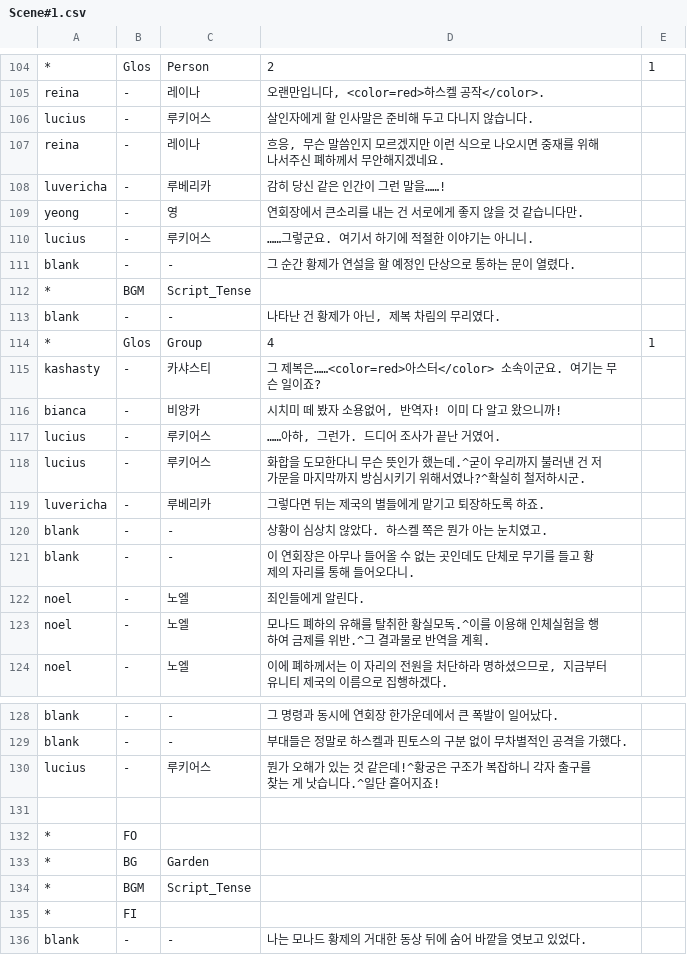
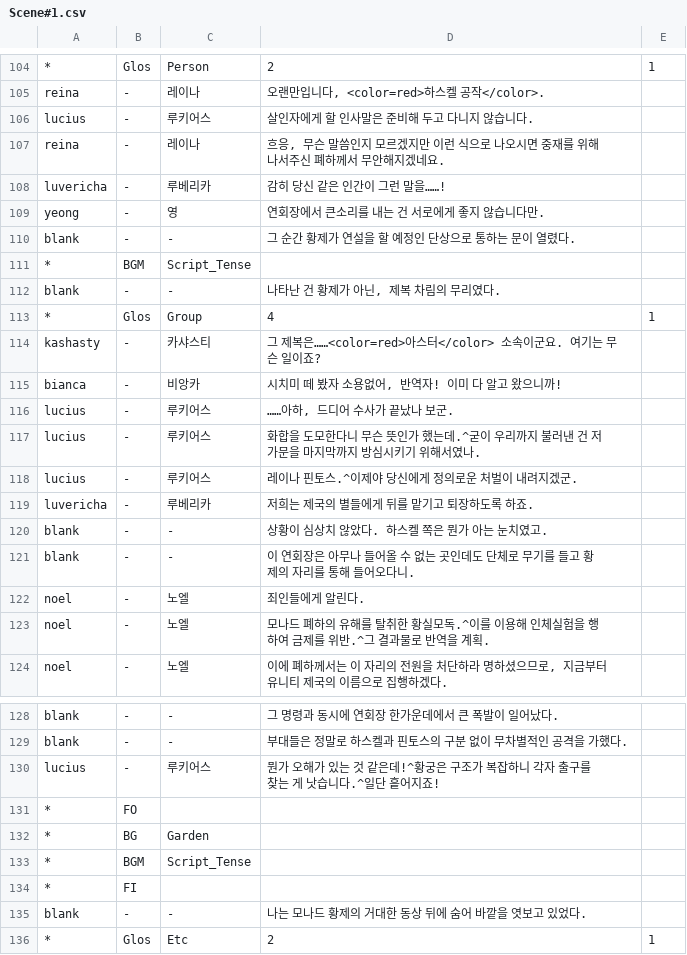
Before and after one commit to GGGC2/Epic_monad, a CSV file: Assets/Resources/Data/Scene#1.csv, drawn as a sheet; only a part is shown, gaps mark what is left out; the shorter side is filled out with more unchanged rows.

```diff
--- a/Assets/Resources/Data/Scene#1.csv
+++ b/Assets/Resources/Data/Scene#1.csv
@@ -108,4 +108,3 @@ reina	-	레이나	흐응, 무슨 말씀인지 모르겠지만 이런 식으로
 luvericha	-	루베리카	감히 당신 같은 인간이 그런 말을……!	
-yeong	-	영	연회장에서 큰소리를 내는 건 서로에게 좋지 않을 것 같습니다만.	
-lucius	-	루키어스	……그렇군요. 여기서 하기에 적절한 이야기는 아니니.	
+yeong	-	영	연회장에서 큰소리를 내는 건 서로에게 좋지 않습니다만.	
 blank	-	-	그 순간 황제가 연설을 할 예정인 단상으로 통하는 문이 열렸다.	
@@ -116,5 +115,6 @@ kashasty	-	카샤스티	그 제복은……<color=red>아스터</color> 소속
 bianca	-	비앙카	시치미 떼 봤자 소용없어, 반역자! 이미 다 알고 왔으니까!	
-lucius	-	루키어스	……아하, 그런가. 드디어 조사가 끝난 거였어.	
-lucius	-	루키어스	화합을 도모한다니 무슨 뜻인가 했는데.^굳이 우리까지 불러낸 건 저 가문을 마지막까지 방심시키기 위해서였나?^확실히 철저하시군.	
-luvericha	-	루베리카	그렇다면 뒤는 제국의 별들에게 맡기고 퇴장하도록 하죠.	
+lucius	-	루키어스	……아하, 드디어 수사가 끝났나 보군.	
+lucius	-	루키어스	화합을 도모한다니 무슨 뜻인가 했는데.^굳이 우리까지 불러낸 건 저 가문을 마지막까지 방심시키기 위해서였나.	
+lucius	-	루키어스	레이나 핀토스.^이제야 당신에게 정의로운 처벌이 내려지겠군.	
+luvericha	-	루베리카	저희는 제국의 별들에게 뒤를 맡기고 퇴장하도록 하죠.	
 blank	-	-	상황이 심상치 않았다. 하스켈 쪽은 뭔가 아는 눈치였고.	
@@ -130,3 +130,2 @@ blank	-	-	부대들은 정말로 하스켈과 핀토스의 구분 없이 무차
 lucius	-	루키어스	뭔가 오해가 있는 것 같은데!^황궁은 구조가 복잡하니 각자 출구를 찾는 게 낫습니다.^일단 흩어지죠!	
-				
 *	FO			
```
Also changed, not shown: Assets/Resources/Data/Scene#3-1.csv, Assets/Resources/Data/Scene#3-2.csv, 2 other files.
